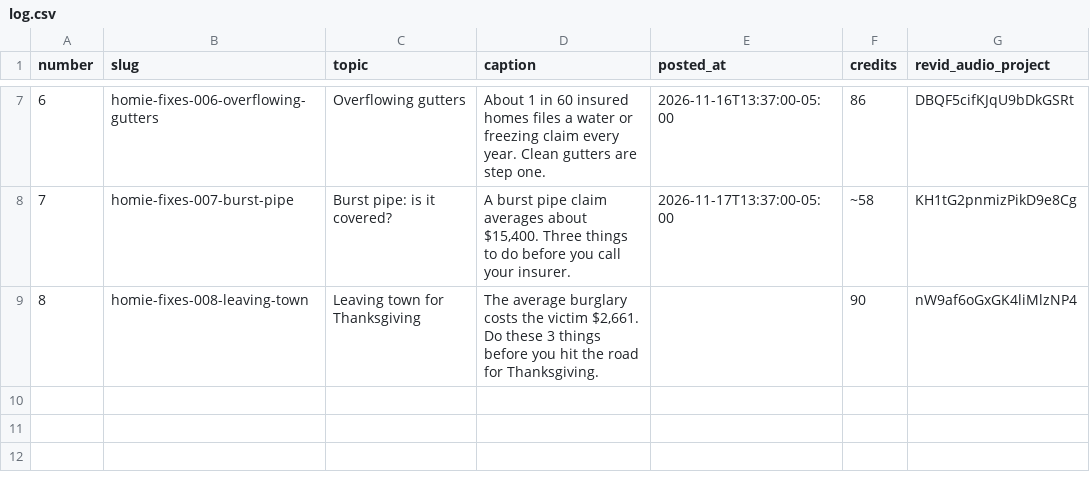
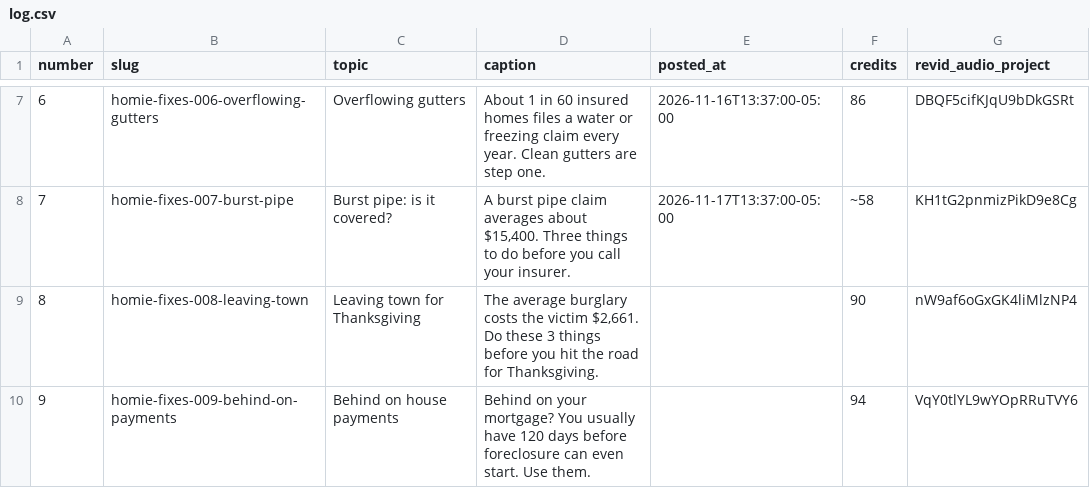
Before and after one commit to maxautomaite2/homie-house-videos, a CSV file: log.csv, drawn as a sheet; only a part is shown, gaps mark what is left out.

```diff
--- a/log.csv
+++ b/log.csv
@@ -9 +9,2 @@ number,slug,topic,caption,posted_at,credits,revid_audio_project
 8,homie-fixes-008-leaving-town,Leaving town for Thanksgiving,"The average burglary costs the victim $2,661. Do these 3 things before you hit the road for Thanksgiving.",,90,nW9af6oGxGK4liMlzNP4
+9,homie-fixes-009-behind-on-payments,Behind on house payments,"Behind on your mortgage? You usually have 120 days before foreclosure can even start. Use them.",,94,VqY0tlYL9wYOpRRuTVY6
```
Also changed, not shown: 11 other files.
